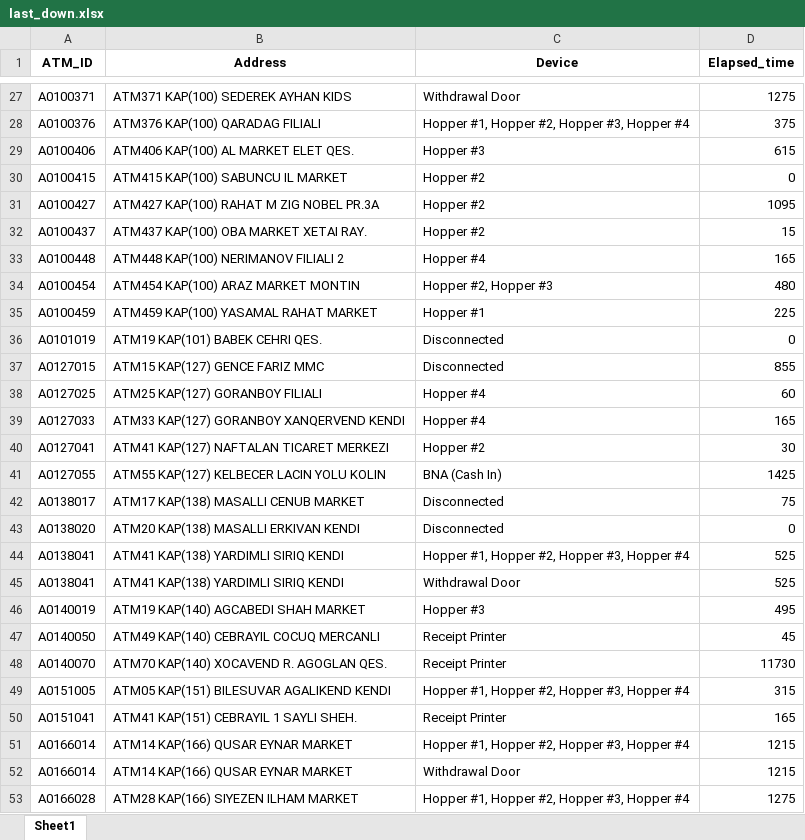
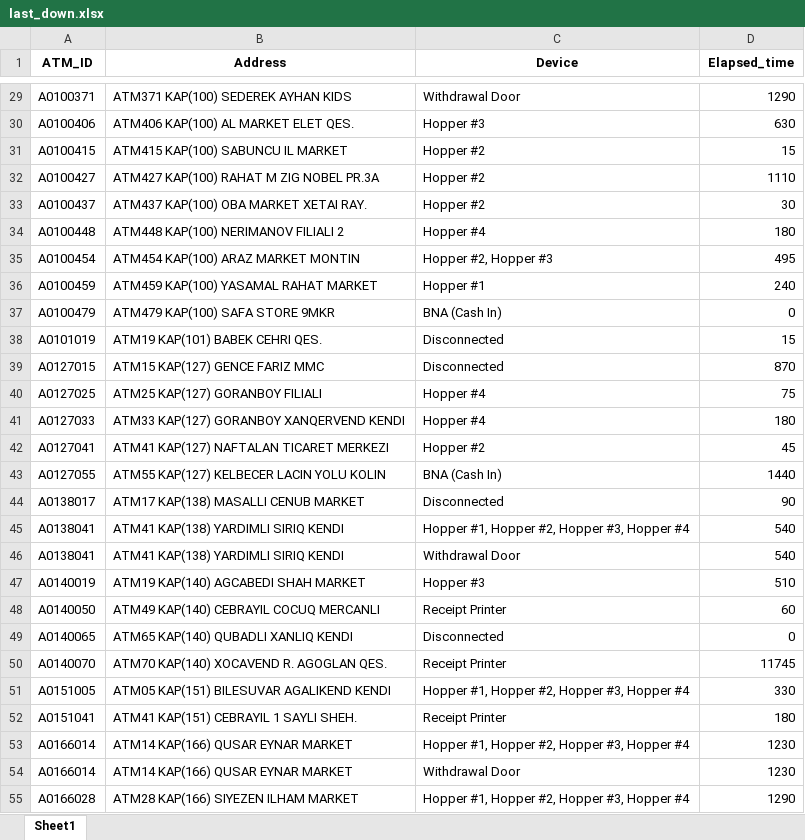
Before and after one commit to kbturgut090/fimi, an Excel workbook: last_down.xlsx, sheet Sheet1, drawn as a sheet; only a part is shown, gaps mark what is left out; values as stored, in another font and other column widths than the file's, no borders; removed rows and columns are numbered as before the commit, all else as after; the diff covers the shown part only; the diff names each change by its address in the sheet, - before the commit and + after, or states it on an @@ line.

```diff
--- a/last_down.xlsx (sheet Sheet1)
+++ b/last_down.xlsx (sheet Sheet1)
-D29 (Elapsed_time): 1275
+D29 (Elapsed_time): 1290
-row 28: A0100376 | ATM376 KAP(100) QARADAG FILIALI | Hopper #1, Hopper #2, Hopper #3, Hopper #4 | 375
-D30 (Elapsed_time): 615
+D30 (Elapsed_time): 630
-D31 (Elapsed_time): 0
+D31 (Elapsed_time): 15
-D32 (Elapsed_time): 1095
+D32 (Elapsed_time): 1110
-D33 (Elapsed_time): 15
+D33 (Elapsed_time): 30
-D34 (Elapsed_time): 165
+D34 (Elapsed_time): 180
-D35 (Elapsed_time): 480
+D35 (Elapsed_time): 495
-D36 (Elapsed_time): 225
+D36 (Elapsed_time): 240
+row 37: A0100479 | ATM479 KAP(100) SAFA STORE 9MKR | BNA (Cash In) | 0
-D38 (Elapsed_time): 0
+D38 (Elapsed_time): 15
-D39 (Elapsed_time): 855
+D39 (Elapsed_time): 870
-D40 (Elapsed_time): 60
+D40 (Elapsed_time): 75
-D41 (Elapsed_time): 165
+D41 (Elapsed_time): 180
-D42 (Elapsed_time): 30
+D42 (Elapsed_time): 45
-D43 (Elapsed_time): 1425
+D43 (Elapsed_time): 1440
-D44 (Elapsed_time): 75
+D44 (Elapsed_time): 90
-row 43: A0138020 | ATM20 KAP(138) MASALLI ERKIVAN KENDI | Disconnected | 0
-D45:D46 (Elapsed_time): 525
+D45:D46 (Elapsed_time): 540
-D47 (Elapsed_time): 495
+D47 (Elapsed_time): 510
-D48 (Elapsed_time): 45
+D48 (Elapsed_time): 60
+row 49: A0140065 | ATM65 KAP(140) QUBADLI XANLIQ KENDI | Disconnected | 0
-D50 (Elapsed_time): 11730
+D50 (Elapsed_time): 11745
-D51 (Elapsed_time): 315
+D51 (Elapsed_time): 330
-D52 (Elapsed_time): 165
+D52 (Elapsed_time): 180
-D53:D54 (Elapsed_time): 1215
+D53:D54 (Elapsed_time): 1230
-D55 (Elapsed_time): 1275
+D55 (Elapsed_time): 1290
```
Also changed, not shown: 3 added rows and 34 edited cells elsewhere in this sheet.
